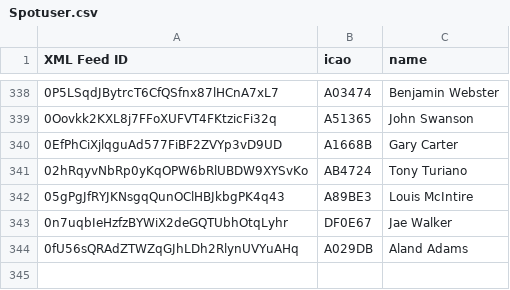
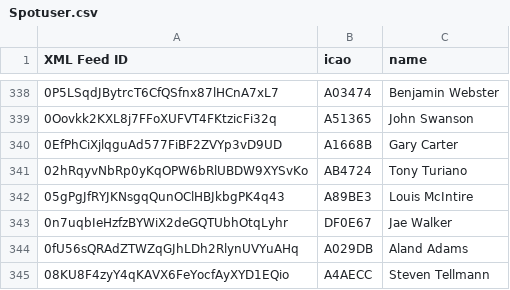
Before and after one commit to DavisChappins/SpotToOGN, a CSV file: Spotuser.csv, drawn as a sheet; only a part is shown, gaps mark what is left out; the diff names each change by its address in the sheet, - before the commit and + after, or states it on an @@ line.

Commit message:
Update Spotuser.csv

```diff
--- a/Spotuser.csv
+++ b/Spotuser.csv
+row 345: 08KU8F4zyY4qKAVX6FeYocfAyXYD1EQio | A4AECC | Steven Tellmann
```
